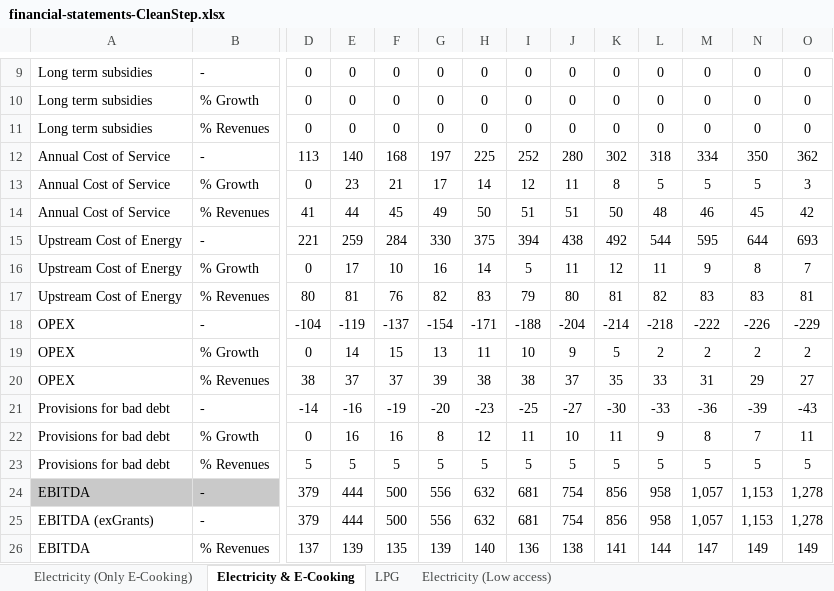
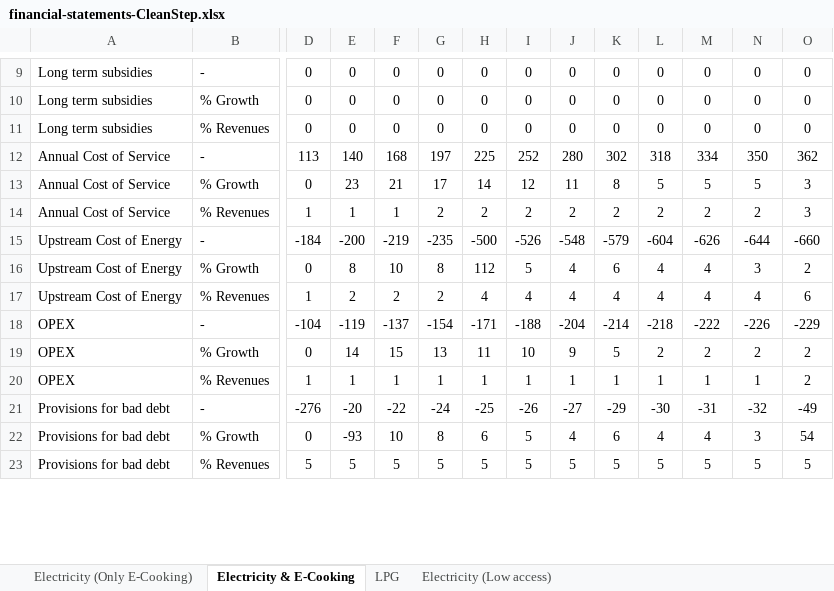
Before and after one commit to Almudenagarrido/CC-WBT-AI, an Excel workbook: backend/Rwanda/financial-statements-CleanStep.xlsx, sheet Electricity & E-Cooking, drawn as a sheet; only a part is shown, gaps mark what is left out; values as stored, in another font and other column widths than the file's, no borders; removed rows and columns are numbered as before the commit, all else as after; rows hold the shown columns only; the diff covers the shown part only; the diff names each change by its address in the sheet, - before the commit and + after, or states it on an @@ line.

```diff
--- a/backend/Rwanda/financial-statements-CleanStep.xlsx (sheet Electricity & E-Cooking)
+++ b/backend/Rwanda/financial-statements-CleanStep.xlsx (sheet Electricity & E-Cooking)
-row 14: Annual Cost of Service | % Revenues | 41 | 44 | 45 | 49 | 50 | 51 | 51 | 50 | 48 | 46 | 45 | 42
-row 15: Upstream Cost of Energy | - | 221 | 259 | 284 | 330 | 375 | 394 | 438 | 492 | 544 | 595 | 644 | 693
+row 14: Annual Cost of Service | % Revenues | 1 | 1 | 1 | 2 | 2 | 2 | 2 | 2 | 2 | 2 | 2 | 3
+row 15: Upstream Cost of Energy | - | -184 | -200 | -219 | -235 | -500 | -526 | -548 | -579 | -604 | -626 | -644 | -660
-E16: 17
+E16: 8
-G16: 16
+G16: 8
-H16: 14
+H16: 112
-J16: 11
+J16: 4
-K16: 12
+K16: 6
-L16: 11
+L16: 4
-M16: 9
+M16: 4
-N16: 8
+N16: 3
-O16: 7
+O16: 2
-row 17: Upstream Cost of Energy | % Revenues | 80 | 81 | 76 | 82 | 83 | 79 | 80 | 81 | 82 | 83 | 83 | 81
+row 17: Upstream Cost of Energy | % Revenues | 1 | 2 | 2 | 2 | 4 | 4 | 4 | 4 | 4 | 4 | 4 | 6
-row 20: OPEX | % Revenues | 38 | 37 | 37 | 39 | 38 | 38 | 37 | 35 | 33 | 31 | 29 | 27
-row 21: Provisions for bad debt | - | -14 | -16 | -19 | -20 | -23 | -25 | -27 | -30 | -33 | -36 | -39 | -43
+row 20: OPEX | % Revenues | 1 | 1 | 1 | 1 | 1 | 1 | 1 | 1 | 1 | 1 | 1 | 2
+row 21: Provisions for bad debt | - | -276 | -20 | -22 | -24 | -25 | -26 | -27 | -29 | -30 | -31 | -32 | -49
-E22: 16
+E22: -93
-F22: 16
+F22: 10
-H22: 12
+H22: 6
-I22: 11
+I22: 5
-J22: 10
+J22: 4
-K22: 11
+K22: 6
-L22: 9
+L22: 4
-M22: 8
+M22: 4
-N22: 7
+N22: 3
-O22: 11
+O22: 54
-row 24: EBITDA | - | 379 | 444 | 500 | 556 | 632 | 681 | 754 | 856 | 958 | 1,057 | 1,153 | 1,278
-row 25: EBITDA (exGrants) | - | 379 | 444 | 500 | 556 | 632 | 681 | 754 | 856 | 958 | 1,057 | 1,153 | 1,278
-row 26: EBITDA | % Revenues | 137 | 139 | 135 | 139 | 140 | 136 | 138 | 141 | 144 | 147 | 149 | 149
```
Also changed, not shown: 60 added rows, 57 removed rows and 24 edited cells elsewhere in this sheet, sheet Electricity (Low access), sheet Electricity (Only E-Cooking), sheet LPG, backend/Rwanda/design-capital-Aligned.xlsx, backend/Rwanda/design-capital-CleanStep.xlsx, 7 other files.
